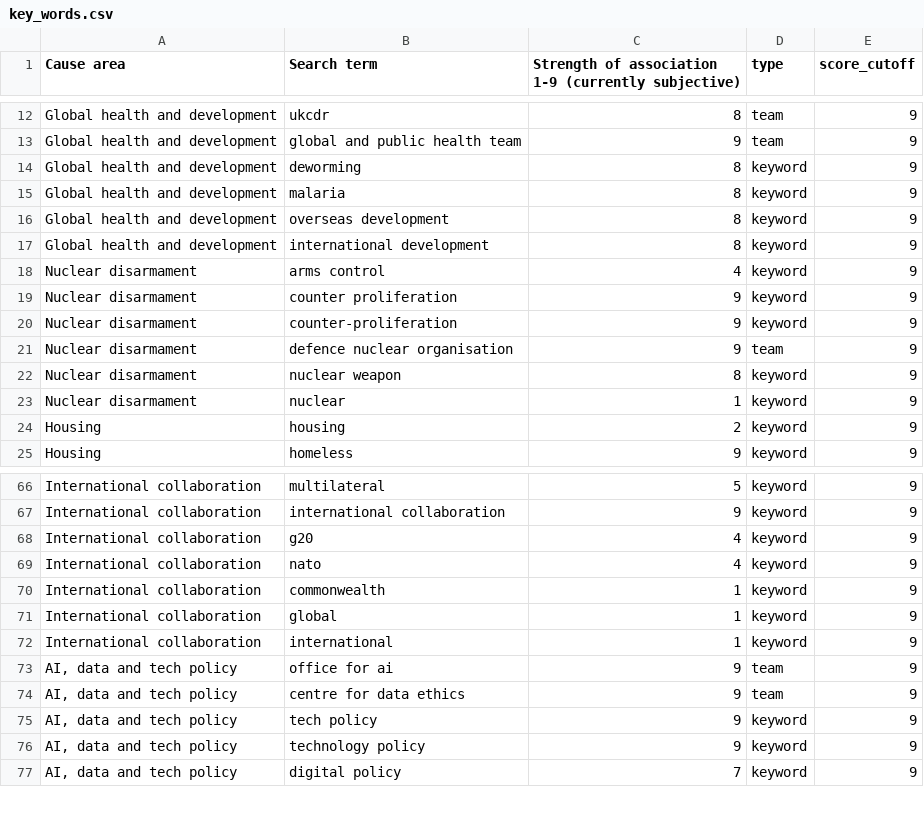
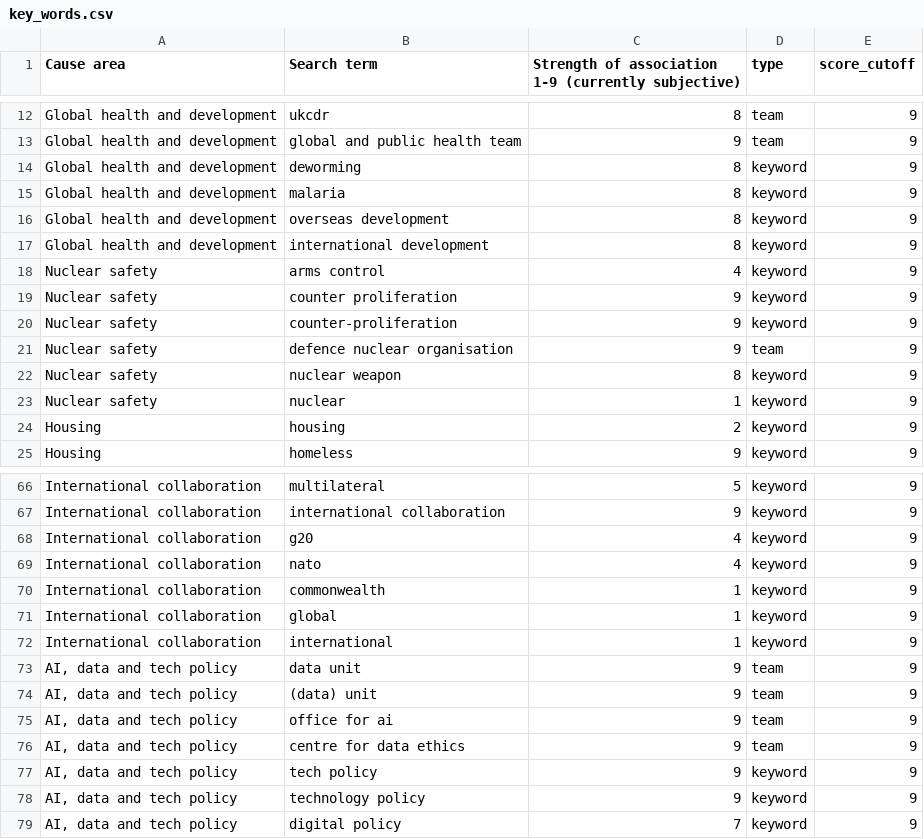
Before and after one commit to H-I-P-E/civil_service_jobs, a CSV file: lookups/key_words.csv, drawn as a sheet; only a part is shown, gaps mark what is left out.

Commit message:
added readvertised job processing this includes moving email -> csv largly to the funcitons script updated template updated key words - added new ones and change nuclear to safety

```diff
--- a/lookups/key_words.csv
+++ b/lookups/key_words.csv
@@ -17,8 +17,8 @@ Global health and development,overseas development,8,keyword,9
 Global health and development,international development,8,keyword,9
-Nuclear disarmament,arms control,4,keyword,9
-Nuclear disarmament,counter proliferation,9,keyword,9
-Nuclear disarmament,counter-proliferation,9,keyword,9
-Nuclear disarmament,defence nuclear organisation,9,team,9
-Nuclear disarmament,nuclear weapon,8,keyword,9
-Nuclear disarmament,nuclear,1,keyword,9
+Nuclear safety,arms control,4,keyword,9
+Nuclear safety,counter proliferation,9,keyword,9
+Nuclear safety,counter-proliferation,9,keyword,9
+Nuclear safety,defence nuclear organisation,9,team,9
+Nuclear safety,nuclear weapon,8,keyword,9
+Nuclear safety,nuclear,1,keyword,9
 Housing,housing,2,keyword,9
@@ -72,2 +72,4 @@ International collaboration,global,1,keyword,9
 International collaboration,international,1,keyword,9
+"AI, data and tech policy",data unit,9,team,9
+"AI, data and tech policy",(data) unit,9,team,9
 "AI, data and tech policy",office for ai,9,team,9
```
Also changed, not shown: 8 other files.
